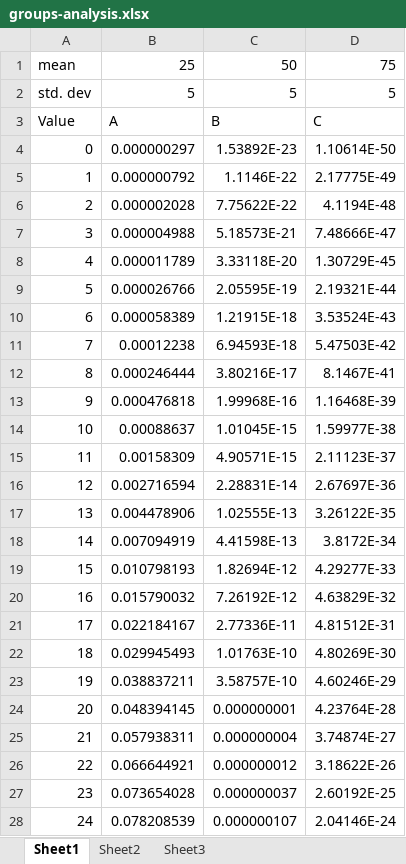
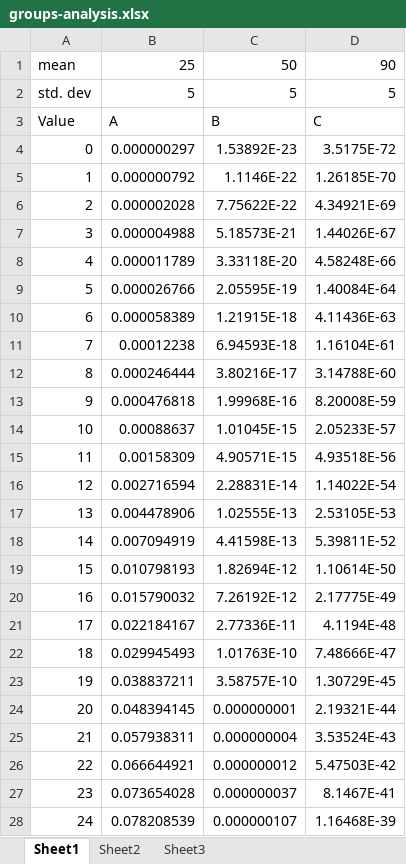
Before and after one commit to summerofgeorge/olt-intermediate-stats, an Excel workbook: groups-analysis.xlsx, sheet Sheet1, drawn as a sheet; only a part is shown; values as stored, in another font and other column widths than the file's, no borders; charts and pictures not drawn; the diff covers the shown part only; the diff names each change by its address in the sheet, - before the commit and + after, or states it on an @@ line.

```diff
--- a/groups-analysis.xlsx (sheet Sheet1)
+++ b/groups-analysis.xlsx (sheet Sheet1)
-D1: 75
+D1: 90
-D4: 1.10614E-50
+D4: 3.5175E-72
-D5: 2.17775E-49
+D5: 1.26185E-70
-D6: 4.1194E-48
+D6: 4.34921E-69
-D7: 7.48666E-47
+D7: 1.44026E-67
-D8: 1.30729E-45
+D8: 4.58248E-66
-D9: 2.19321E-44
+D9: 1.40084E-64
-D10: 3.53524E-43
+D10: 4.11436E-63
-D11: 5.47503E-42
+D11: 1.16104E-61
-D12: 8.1467E-41
+D12: 3.14788E-60
-D13: 1.16468E-39
+D13: 8.20008E-59
-D14: 1.59977E-38
+D14: 2.05233E-57
-D15: 2.11123E-37
+D15: 4.93518E-56
-D16: 2.67697E-36
+D16: 1.14022E-54
-D17: 3.26122E-35
+D17: 2.53105E-53
-D18: 3.8172E-34
+D18: 5.39811E-52
-D19: 4.29277E-33
+D19: 1.10614E-50
-D20: 4.63829E-32
+D20: 2.17775E-49
-D21: 4.81512E-31
+D21: 4.1194E-48
-D22: 4.80269E-30
+D22: 7.48666E-47
-D23: 4.60246E-29
+D23: 1.30729E-45
-D24: 4.23764E-28
+D24: 2.19321E-44
-D25: 3.74874E-27
+D25: 3.53524E-43
-D26: 3.18622E-26
+D26: 5.47503E-42
-D27: 2.60192E-25
+D27: 8.1467E-41
-D28: 2.04146E-24
+D28: 1.16468E-39
```
Also changed, not shown: other rows of this sheet, charts or pictures, abalone-work.xlsx, bp-start.xlsx, 18 other files.
